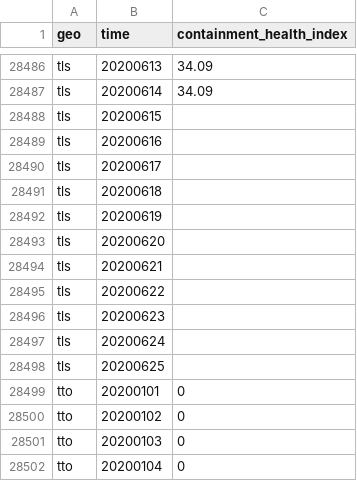
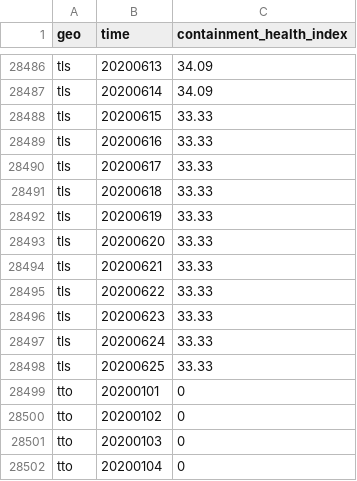
Before and after one commit to open-numbers/ddf--open_numbers--covid_government_response, a CSV file: ddf--datapoints--containment_health_index--by--geo--time.csv, drawn as a sheet; only a part is shown, gaps mark what is left out.

Commit message:
auto generated dataset

```diff
--- a/ddf--datapoints--containment_health_index--by--geo--time.csv
+++ b/ddf--datapoints--containment_health_index--by--geo--time.csv
@@ -28487,13 +28487,13 @@ tls,20200613,34.09
 tls,20200614,34.09
-tls,20200615,
-tls,20200616,
-tls,20200617,
-tls,20200618,
-tls,20200619,
-tls,20200620,
-tls,20200621,
-tls,20200622,
-tls,20200623,
-tls,20200624,
-tls,20200625,
+tls,20200615,33.33
+tls,20200616,33.33
+tls,20200617,33.33
+tls,20200618,33.33
+tls,20200619,33.33
+tls,20200620,33.33
+tls,20200621,33.33
+tls,20200622,33.33
+tls,20200623,33.33
+tls,20200624,33.33
+tls,20200625,33.33
 tto,20200101,0
```
Also changed, not shown: ddf--datapoints--containment_health_index_for_display--by--geo--time.csv, ddf--datapoints--government_response_index--by--geo--time.csv, 22 other files.
